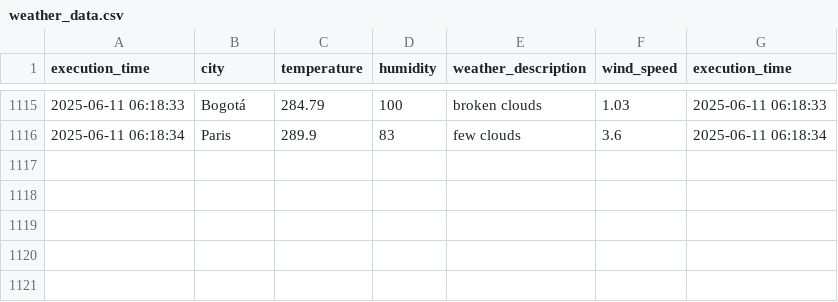
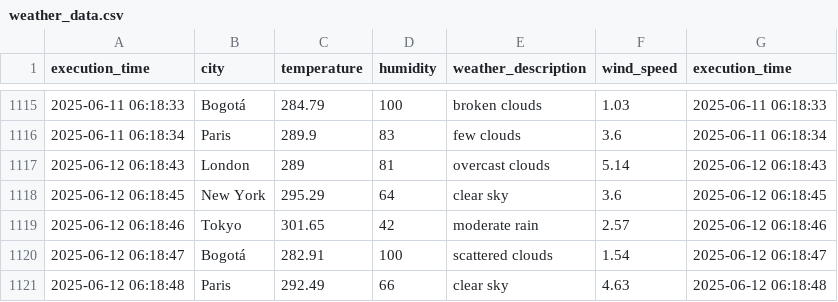
Before and after one commit to cortegons/Ejercicio-con-API-OpenWeather, a CSV file: weather_data.csv, drawn as a sheet; only a part is shown, gaps mark what is left out; the diff names each change by its address in the sheet, - before the commit and + after, or states it on an @@ line.

```diff
--- a/weather_data.csv
+++ b/weather_data.csv
+row 1117: 2025-06-12 06:18:43 | London | 289 | 81 | overcast clouds | 5.14 | 2025-06-12 06:18:43
+row 1118: 2025-06-12 06:18:45 | New York | 295.29 | 64 | clear sky | 3.6 | 2025-06-12 06:18:45
+row 1119: 2025-06-12 06:18:46 | Tokyo | 301.65 | 42 | moderate rain | 2.57 | 2025-06-12 06:18:46
+row 1120: 2025-06-12 06:18:47 | Bogotá | 282.91 | 100 | scattered clouds | 1.54 | 2025-06-12 06:18:47
+row 1121: 2025-06-12 06:18:48 | Paris | 292.49 | 66 | clear sky | 4.63 | 2025-06-12 06:18:48
```
Also changed, not shown: 1 other file.
